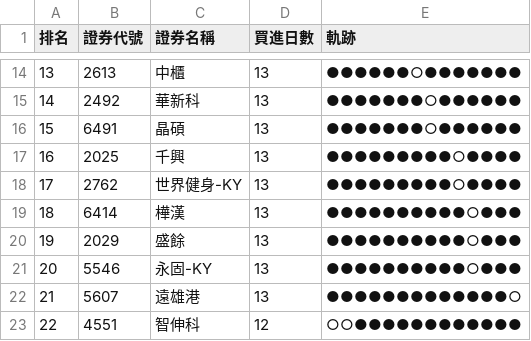
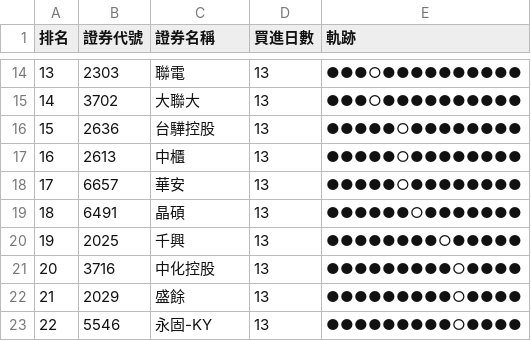
Before and after one commit to SongChiChuang/tw-stock-flow, a CSV file: reports/accumulation/foreign_accumulation_top30.csv, drawn as a sheet; only a part is shown, gaps mark what is left out; the diff covers the shown part only.

```diff
--- a/reports/accumulation/foreign_accumulation_top30.csv
+++ b/reports/accumulation/foreign_accumulation_top30.csv
@@ -14,10 +14,10 @@
-13,2613,中櫃,13,●●●●●●○●●●●●●●
-14,2492,華新科,13,●●●●●●●○●●●●●●
-15,6491,晶碩,13,●●●●●●●○●●●●●●
-16,2025,千興,13,●●●●●●●●●○●●●●
-17,2762,世界健身-KY,13,●●●●●●●●●○●●●●
-18,6414,樺漢,13,●●●●●●●●●●○●●●
-19,2029,盛餘,13,●●●●●●●●●●○●●●
-20,5546,永固-KY,13,●●●●●●●●●●○●●●
-21,5607,遠雄港,13,●●●●●●●●●●●●●○
-22,4551,智伸科,12,○○●●●●●●●●●●●●
+13,2303,聯電,13,●●●○●●●●●●●●●●
+14,3702,大聯大,13,●●●○●●●●●●●●●●
+15,2636,台驊控股,13,●●●●●○●●●●●●●●
+16,2613,中櫃,13,●●●●●○●●●●●●●●
+17,6657,華安,13,●●●●●○●●●●●●●●
+18,6491,晶碩,13,●●●●●●○●●●●●●●
+19,2025,千興,13,●●●●●●●●○●●●●●
+20,3716,中化控股,13,●●●●●●●●●○●●●●
+21,2029,盛餘,13,●●●●●●●●●○●●●●
+22,5546,永固-KY,13,●●●●●●●●●○●●●●
```
Also changed, not shown: 59 edited cells elsewhere in this file, reports/streak/foreign_streak_top30.csv, 6 other files.
